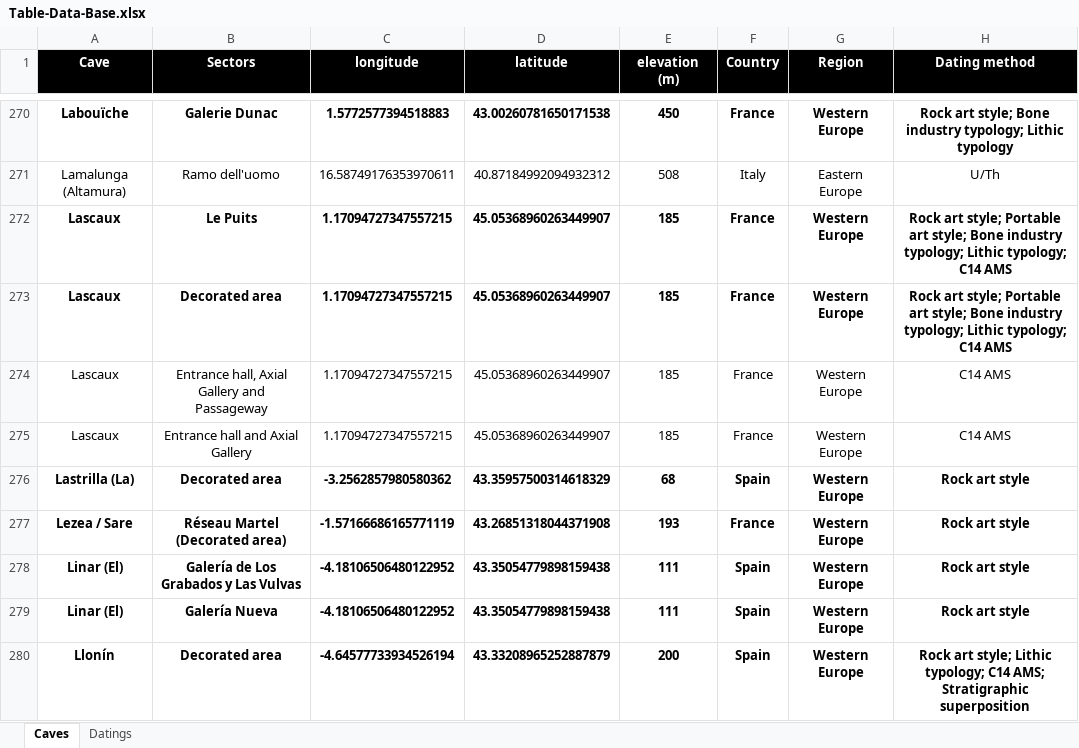
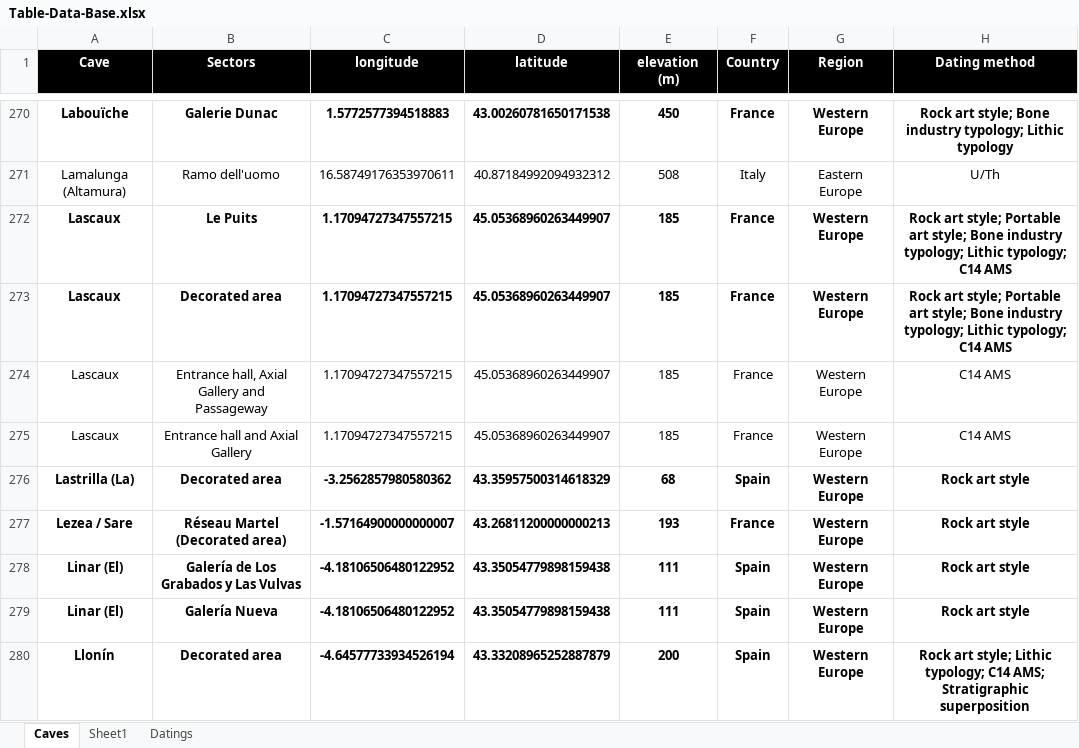
Before and after one commit to inakiintxaurbe/Pleistocene_Human_Use_Of_Caves, an Excel workbook: data/Table-Data-Base.xlsx, sheet Caves, drawn as a sheet; only a part is shown, gaps mark what is left out; values as stored, in another font and other column widths than the file's, no borders; the diff names each change by its address in the sheet, - before the commit and + after, or states it on an @@ line.

```diff
--- a/data/Table-Data-Base.xlsx (sheet Caves)
+++ b/data/Table-Data-Base.xlsx (sheet Caves)
+sheet tab: Sheet1
-C277 (longitude): -1.57166686165771119
+C277 (longitude): -1.57164900000000007
-D277 (latitude): 43.26851318044371908
+D277 (latitude): 43.26811200000000213
```
